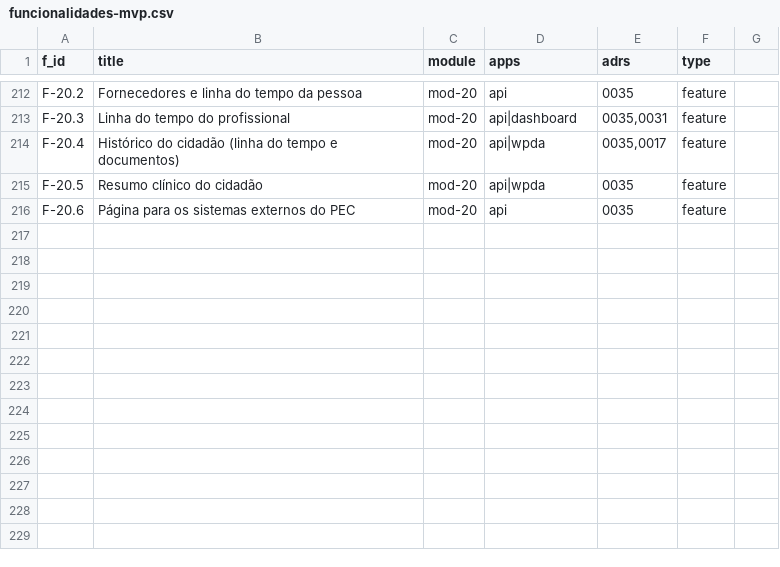
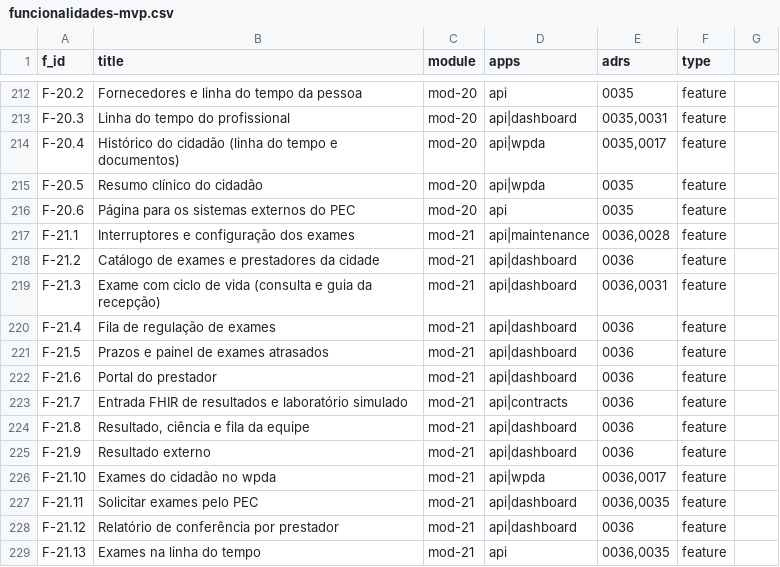
Before and after one commit to rotasaude/docs, a CSV file: funcionalidades-mvp.csv, drawn as a sheet; only a part is shown, gaps mark what is left out; the diff names each change by its address in the sheet, - before the commit and + after, or states it on an @@ line.

```diff
--- a/funcionalidades-mvp.csv
+++ b/funcionalidades-mvp.csv
+row 217: F-21.1 | Interruptores e configuração dos exames | mod-21 | api|maintenance | 0036,0028 | feature
+row 218: F-21.2 | Catálogo de exames e prestadores da cidade | mod-21 | api|dashboard | 0036 | feature
+row 219: F-21.3 | Exame com ciclo de vida (consulta e guia da recepção) | mod-21 | api|dashboard | 0036,0031 | feature
+row 220: F-21.4 | Fila de regulação de exames | mod-21 | api|dashboard | 0036 | feature
+row 221: F-21.5 | Prazos e painel de exames atrasados | mod-21 | api|dashboard | 0036 | feature
+row 222: F-21.6 | Portal do prestador | mod-21 | api|dashboard | 0036 | feature
+row 223: F-21.7 | Entrada FHIR de resultados e laboratório simulado | mod-21 | api|contracts | 0036 | feature
+row 224: F-21.8 | Resultado, ciência e fila da equipe | mod-21 | api|dashboard | 0036 | feature
+row 225: F-21.9 | Resultado externo | mod-21 | api|dashboard | 0036 | feature
+row 226: F-21.10 | Exames do cidadão no wpda | mod-21 | api|wpda | 0036,0017 | feature
+row 227: F-21.11 | Solicitar exames pelo PEC | mod-21 | api|dashboard | 0036,0035 | feature
+row 228: F-21.12 | Relatório de conferência por prestador | mod-21 | api|dashboard | 0036 | feature
+row 229: F-21.13 | Exames na linha do tempo | mod-21 | api | 0036,0035 | feature
```
Also changed, not shown: 2 other files.
